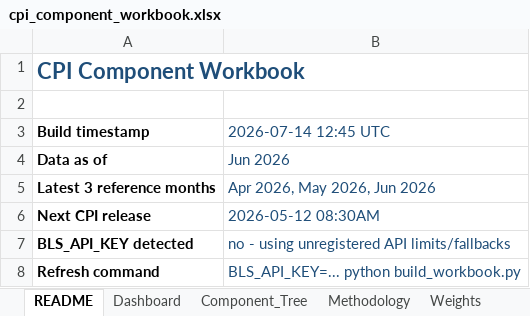
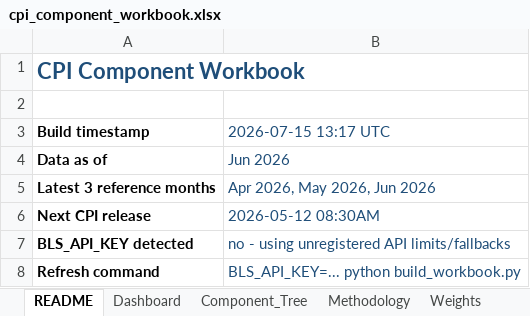
Before and after one commit to sanketdesai358/CPI-Prediction, an Excel workbook: cpi-excel/cpi_component_workbook.xlsx, sheet README, drawn as a sheet; only a part is shown; values as stored, in another font and other column widths than the file's, no borders; the diff names each change by its address in the sheet, - before the commit and + after, or states it on an @@ line.

```diff
--- a/cpi-excel/cpi_component_workbook.xlsx (sheet README)
+++ b/cpi-excel/cpi_component_workbook.xlsx (sheet README)
-B3: 2026-07-14 12:45 UTC
+B3: 2026-07-15 13:17 UTC
```
Also changed, not shown: 11 other files.
